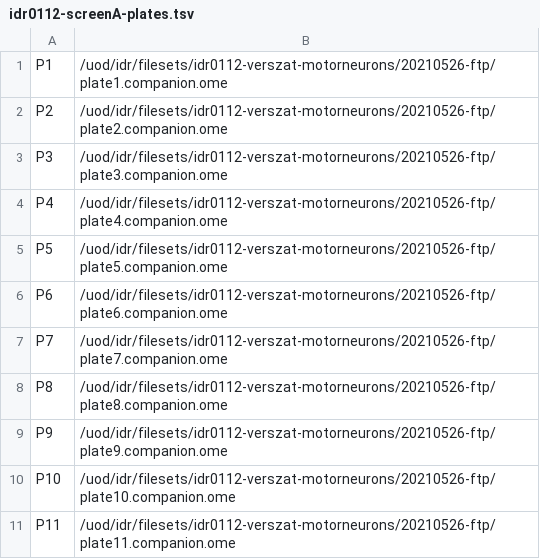
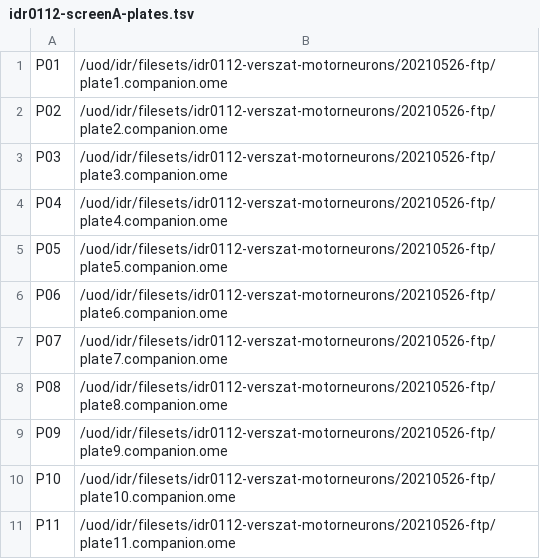
Before and after one commit to IDR/idr0112-verszat-motorneurons, a TSV file: screenA/idr0112-screenA-plates.tsv, drawn as a sheet; only a part is shown.

Commit message:
Pad plate names with zero

```diff
--- a/screenA/idr0112-screenA-plates.tsv
+++ b/screenA/idr0112-screenA-plates.tsv
@@ -1,10 +1,10 @@
-P1	/uod/idr/filesets/idr0112-verszat-motorneurons/20210526-ftp/plate1.companion.ome
-P2	/uod/idr/filesets/idr0112-verszat-motorneurons/20210526-ftp/plate2.companion.ome
-P3	/uod/idr/filesets/idr0112-verszat-motorneurons/20210526-ftp/plate3.companion.ome
-P4	/uod/idr/filesets/idr0112-verszat-motorneurons/20210526-ftp/plate4.companion.ome
-P5	/uod/idr/filesets/idr0112-verszat-motorneurons/20210526-ftp/plate5.companion.ome
-P6	/uod/idr/filesets/idr0112-verszat-motorneurons/20210526-ftp/plate6.companion.ome
-P7	/uod/idr/filesets/idr0112-verszat-motorneurons/20210526-ftp/plate7.companion.ome
-P8	/uod/idr/filesets/idr0112-verszat-motorneurons/20210526-ftp/plate8.companion.ome
-P9	/uod/idr/filesets/idr0112-verszat-motorneurons/20210526-ftp/plate9.companion.ome
+P01	/uod/idr/filesets/idr0112-verszat-motorneurons/20210526-ftp/plate1.companion.ome
+P02	/uod/idr/filesets/idr0112-verszat-motorneurons/20210526-ftp/plate2.companion.ome
+P03	/uod/idr/filesets/idr0112-verszat-motorneurons/20210526-ftp/plate3.companion.ome
+P04	/uod/idr/filesets/idr0112-verszat-motorneurons/20210526-ftp/plate4.companion.ome
+P05	/uod/idr/filesets/idr0112-verszat-motorneurons/20210526-ftp/plate5.companion.ome
+P06	/uod/idr/filesets/idr0112-verszat-motorneurons/20210526-ftp/plate6.companion.ome
+P07	/uod/idr/filesets/idr0112-verszat-motorneurons/20210526-ftp/plate7.companion.ome
+P08	/uod/idr/filesets/idr0112-verszat-motorneurons/20210526-ftp/plate8.companion.ome
+P09	/uod/idr/filesets/idr0112-verszat-motorneurons/20210526-ftp/plate9.companion.ome
 P10	/uod/idr/filesets/idr0112-verszat-motorneurons/20210526-ftp/plate10.companion.ome
```
